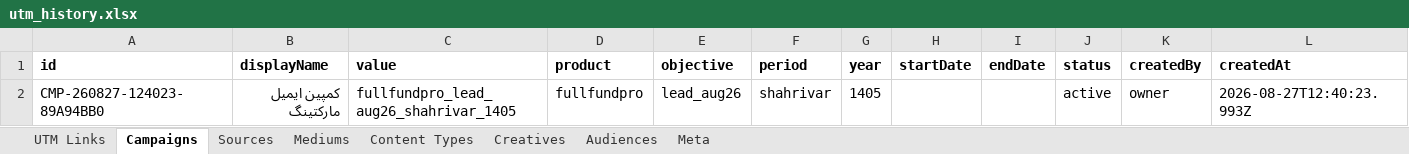
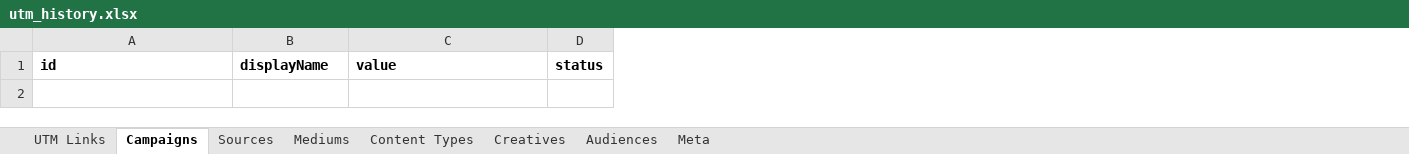
Before and after one commit to omidmoghiseh80-cell/robinsood-utm-manager1, an Excel workbook: exports/utm_history.xlsx, sheet Campaigns, drawn as a sheet; values as stored, in another font and other column widths than the file's, no borders; the diff names each change by its address in the sheet, - before the commit and + after, or states it on an @@ line.

```diff
--- a/exports/utm_history.xlsx (sheet Campaigns)
+++ b/exports/utm_history.xlsx (sheet Campaigns)
-column D, row 1: product
-column E, row 1: objective
-column F, row 1: period
-column G, row 1: year
-column H, row 1: startDate
-column I, row 1: endDate
-column K, row 1: createdBy
-column L, row 1: createdAt
-row 2: CMP-260827-124023-89A94BB0 | کمپین ایمیل مارکتینگ | fullfundpro_lead_aug26_shahrivar_1405 | fullfundpro | lead_aug26 | shahrivar | 1405 |  |  | active | owner | 2026-08-27T12:40:23.993Z
```
Also changed, not shown: sheet UTM Links, sheet Sources, sheet Mediums, sheet Creatives, sheet Content Types, sheet Meta, 6 other files.
